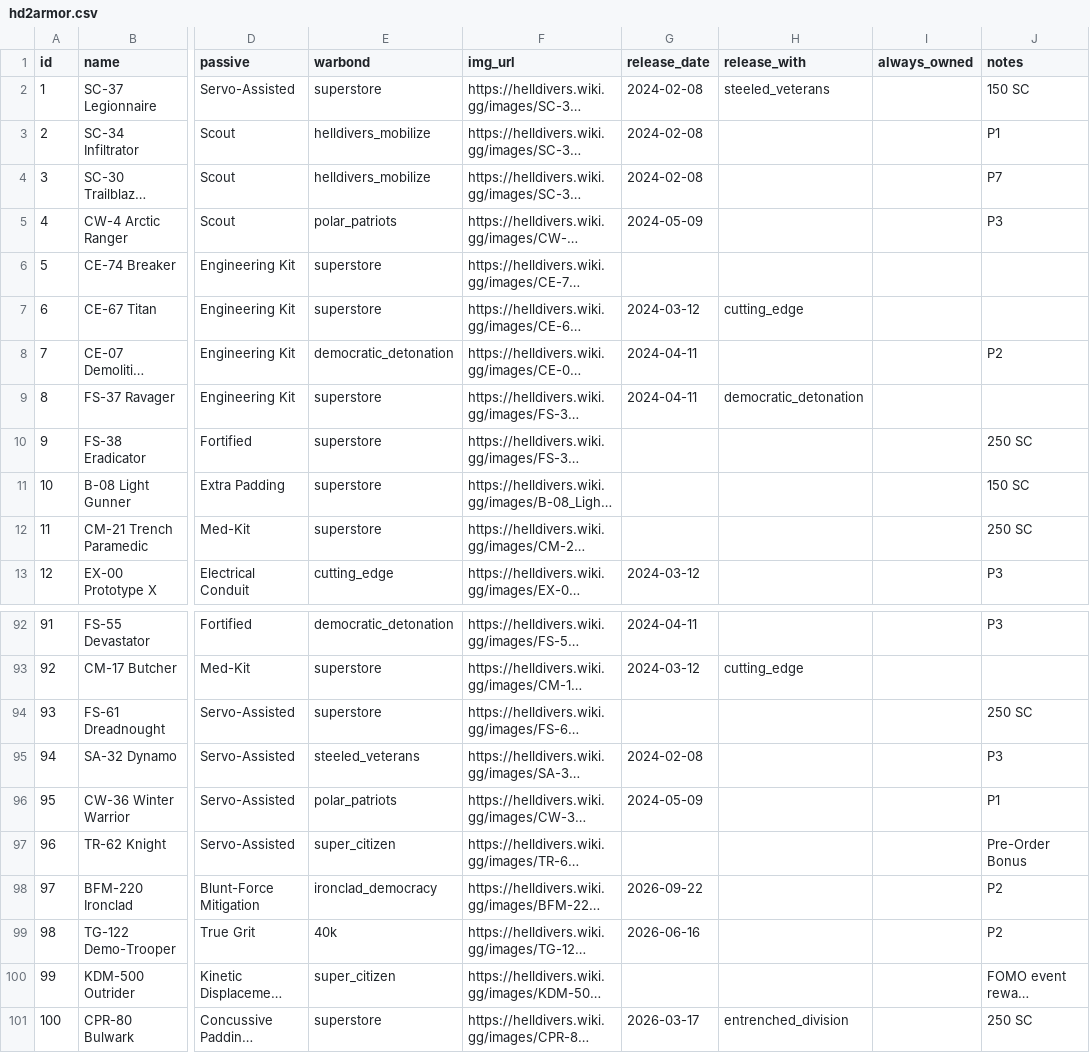
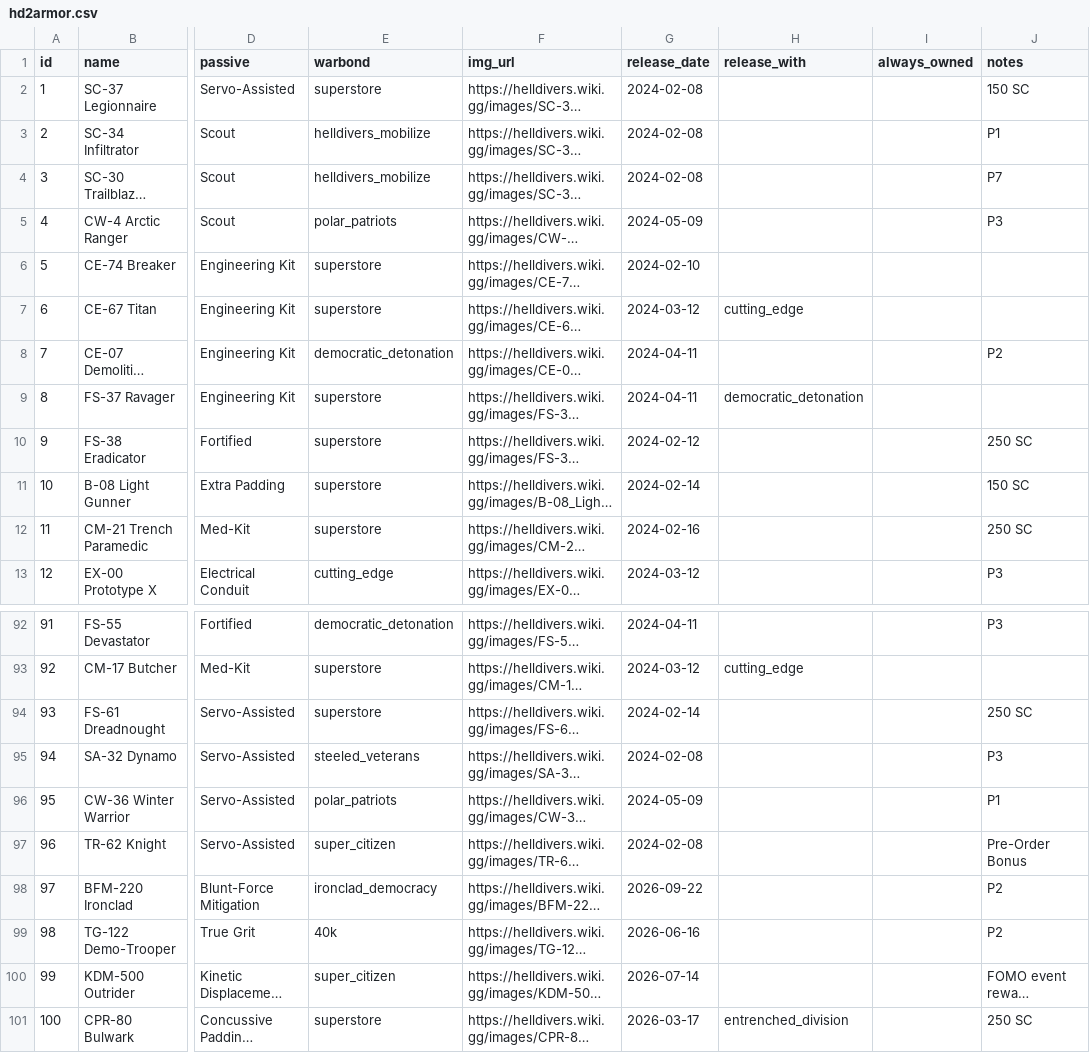
Before and after one commit to GuruDingo/Slopinator-HD2-Loadout-Randomizer, a CSV file: hd2armor.csv, drawn as a sheet; only a part is shown, gaps mark what is left out; long unchanged cells end in …; the diff covers the shown part only; the diff names each change by its address in the sheet, - before the commit and + after, or states it on an @@ line.

```diff
--- a/hd2armor.csv
+++ b/hd2armor.csv
-H2 (release_with): steeled_veterans
+H2 (release_with): (empty)
-G6 (release_date): (empty)
+G6 (release_date): 2024-02-10
-G10 (release_date): (empty)
+G10 (release_date): 2024-02-12
-G11 (release_date): (empty)
+G11 (release_date): 2024-02-14
-G12 (release_date): (empty)
+G12 (release_date): 2024-02-16
-G94 (release_date): (empty)
+G94 (release_date): 2024-02-14
-G97 (release_date): (empty)
+G97 (release_date): 2024-02-08
-G100 (release_date): (empty)
+G100 (release_date): 2026-07-14
```
Also changed, not shown: 10 edited cells elsewhere in this file, 2 other files.
